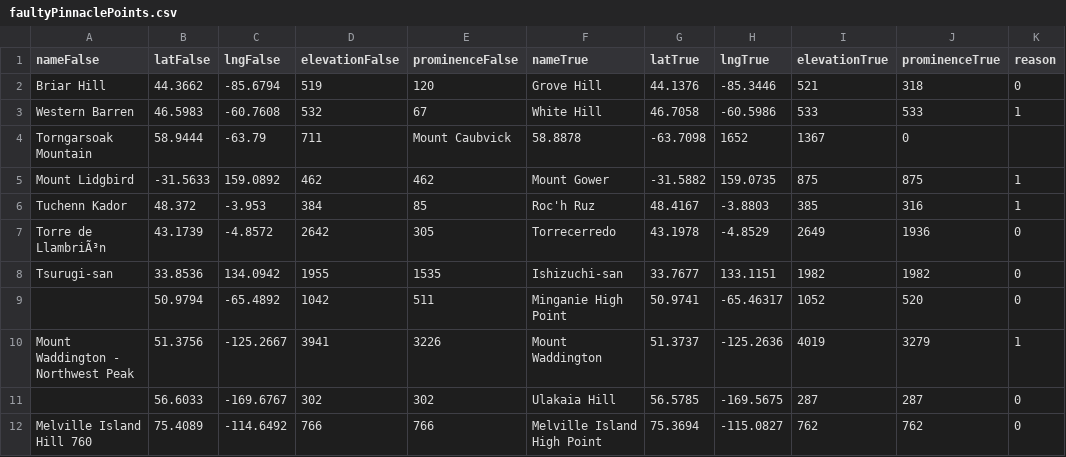
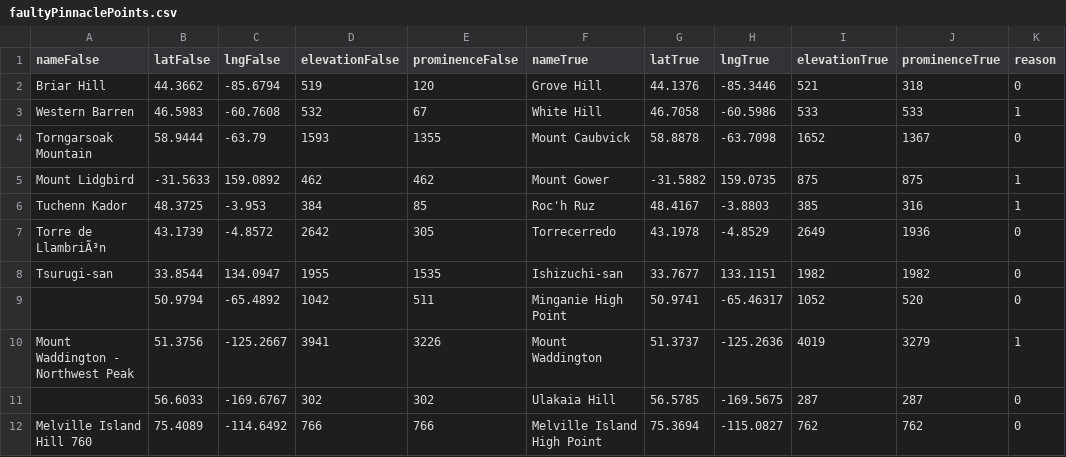
Before and after one commit to jgbreault/PinnaclePoints, a CSV file: misc/faultyPinnaclePoints.csv, drawn as a sheet; only a part is shown.

Commit message:
improving faulty point accuracy on plots

```diff
--- a/misc/faultyPinnaclePoints.csv
+++ b/misc/faultyPinnaclePoints.csv
@@ -3,7 +3,7 @@ Briar Hill,44.3662,-85.6794,519,120,Grove Hill,44.1376,-85.3446,521,318,0
 Western Barren,46.5983,-60.7608,532,67,White Hill,46.7058,-60.5986,533,533,1
-Torngarsoak Mountain,58.9444,-63.79,711,Mount Caubvick,58.8878,-63.7098,1652,1367,0
+Torngarsoak Mountain,58.9444,-63.79,1593,1355,Mount Caubvick,58.8878,-63.7098,1652,1367,0
 Mount Lidgbird,-31.5633,159.0892,462,462,Mount Gower,-31.5882,159.0735,875,875,1
-Tuchenn Kador,48.372,-3.953,384,85,Roc'h Ruz,48.4167,-3.8803,385,316,1
+Tuchenn Kador,48.3725,-3.953,384,85,Roc'h Ruz,48.4167,-3.8803,385,316,1
 Torre de LlambriÃ³n,43.1739,-4.8572,2642,305,Torrecerredo,43.1978,-4.8529,2649,1936,0
-Tsurugi-san,33.8536,134.0942,1955,1535,Ishizuchi-san,33.7677,133.1151,1982,1982,0
+Tsurugi-san,33.8544,134.0947,1955,1535,Ishizuchi-san,33.7677,133.1151,1982,1982,0
 ,50.9794,-65.4892,1042,511,Minganie High Point,50.9741,-65.46317,1052,520,0
```
Also changed, not shown: 3 other files.
